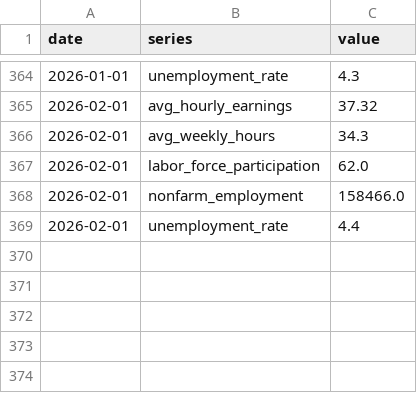
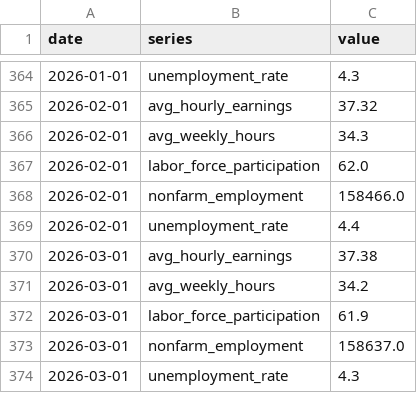
Before and after one commit to Prfseun/final-semester-project, a CSV file: data/bls_data.csv, drawn as a sheet; only a part is shown, gaps mark what is left out.

```diff
--- a/data/bls_data.csv
+++ b/data/bls_data.csv
@@ -369 +369,6 @@ date,series,value
 2026-02-01,unemployment_rate,4.4
+2026-03-01,avg_hourly_earnings,37.38
+2026-03-01,avg_weekly_hours,34.2
+2026-03-01,labor_force_participation,61.9
+2026-03-01,nonfarm_employment,158637.0
+2026-03-01,unemployment_rate,4.3
```
